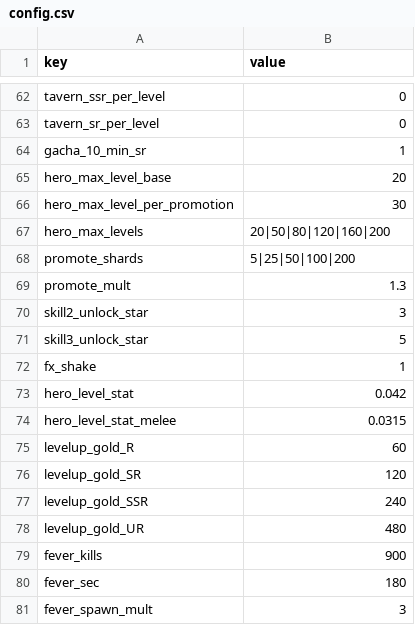
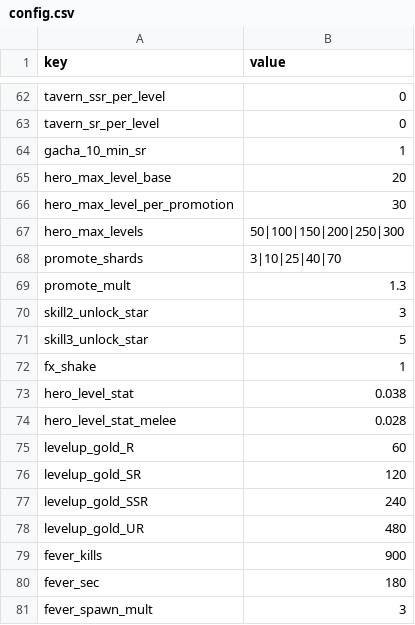
Before and after one commit to ILSEONG/CastleRPG, a CSV file: data/config.csv, drawn as a sheet; only a part is shown, gaps mark what is left out.

```diff
--- a/data/config.csv
+++ b/data/config.csv
@@ -66,4 +66,4 @@ hero_max_level_base,20
 hero_max_level_per_promotion,30
-hero_max_levels,20|50|80|120|160|200
-promote_shards,5|25|50|100|200
+hero_max_levels,50|100|150|200|250|300
+promote_shards,3|10|25|40|70
 promote_mult,1.3
@@ -72,4 +72,4 @@ skill3_unlock_star,5
 fx_shake,1
-hero_level_stat,0.042
-hero_level_stat_melee,0.0315
+hero_level_stat,0.038
+hero_level_stat_melee,0.028
 levelup_gold_R,60
```
Also changed, not shown: data/texts.csv, 15 other files.
